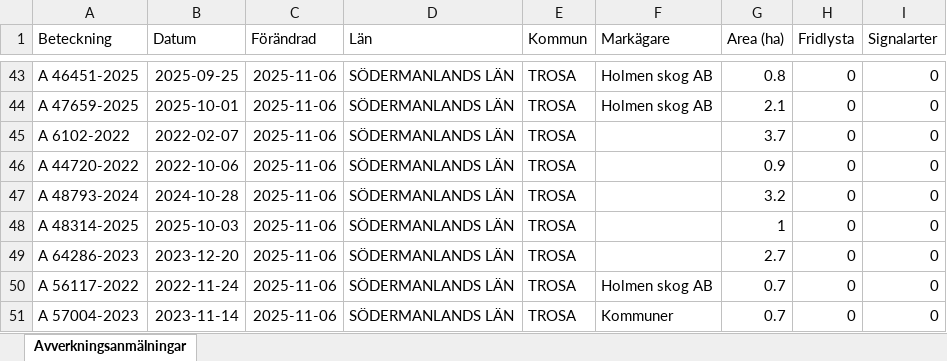
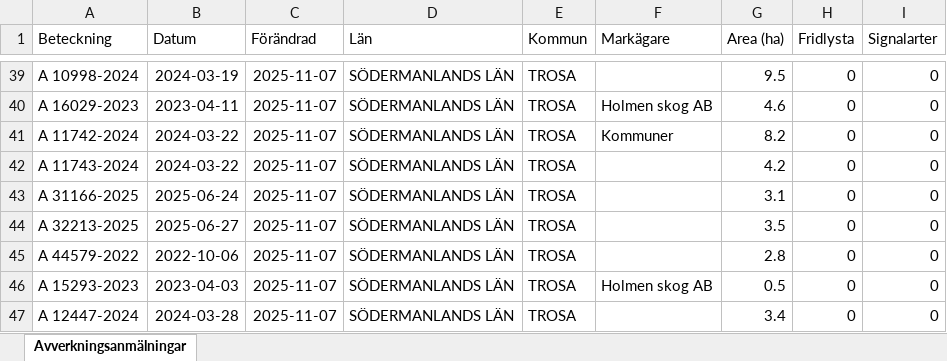
Before and after one commit to klasma/Logging_0488, an Excel workbook: Översikt TROSA.xlsx, sheet Avverkningsanmälningar, drawn as a sheet; only a part is shown, gaps mark what is left out; values as stored, in another font and other column widths than the file's, no borders; addresses are those after the commit; the diff covers the shown part only; the diff names each change by its address in the sheet, - before the commit and + after, or states it on an @@ line.

```diff
--- a/Översikt TROSA.xlsx (sheet Avverkningsanmälningar)
+++ b/Översikt TROSA.xlsx (sheet Avverkningsanmälningar)
-A39 (Beteckning): A 46451-2025
+A39 (Beteckning): A 10998-2024
-B39 (Datum): 2025-09-25
+B39 (Datum): 2024-03-19
-C39:C47 (Förändrad): 2025-11-06
+C39:C47 (Förändrad): 2025-11-07
-F39 (Markägare): Holmen skog AB
+F39 (Markägare): (empty)
-G39 (Area (ha)): 0.8
+G39 (Area (ha)): 9.5
-A40 (Beteckning): A 47659-2025
+A40 (Beteckning): A 16029-2023
-B40 (Datum): 2025-10-01
+B40 (Datum): 2023-04-11
-G40 (Area (ha)): 2.1
+G40 (Area (ha)): 4.6
-A41 (Beteckning): A 6102-2022
+A41 (Beteckning): A 11742-2024
-B41 (Datum): 2022-02-07
+B41 (Datum): 2024-03-22
-F41 (Markägare): (empty)
+F41 (Markägare): Kommuner
-G41 (Area (ha)): 3.7
+G41 (Area (ha)): 8.2
-A42 (Beteckning): A 44720-2022
+A42 (Beteckning): A 11743-2024
-B42 (Datum): 2022-10-06
+B42 (Datum): 2024-03-22
-G42 (Area (ha)): 0.9
+G42 (Area (ha)): 4.2
-A43 (Beteckning): A 48793-2024
+A43 (Beteckning): A 31166-2025
-B43 (Datum): 2024-10-28
+B43 (Datum): 2025-06-24
-G43 (Area (ha)): 3.2
+G43 (Area (ha)): 3.1
-A44 (Beteckning): A 48314-2025
+A44 (Beteckning): A 32213-2025
-B44 (Datum): 2025-10-03
+B44 (Datum): 2025-06-27
-G44 (Area (ha)): 1
+G44 (Area (ha)): 3.5
-A45 (Beteckning): A 64286-2023
+A45 (Beteckning): A 44579-2022
-B45 (Datum): 2023-12-20
+B45 (Datum): 2022-10-06
-G45 (Area (ha)): 2.7
+G45 (Area (ha)): 2.8
-A46 (Beteckning): A 56117-2022
+A46 (Beteckning): A 15293-2023
-B46 (Datum): 2022-11-24
+B46 (Datum): 2023-04-03
-G46 (Area (ha)): 0.7
+G46 (Area (ha)): 0.5
-A47 (Beteckning): A 57004-2023
+A47 (Beteckning): A 12447-2024
-B47 (Datum): 2023-11-14
+B47 (Datum): 2024-03-28
-F47 (Markägare): Kommuner
+F47 (Markägare): (empty)
-G47 (Area (ha)): 0.7
+G47 (Area (ha)): 3.4
```
Also changed, not shown: 10 added rows, 10 removed rows and 143 edited cells elsewhere in this sheet, artfynd/A 11123-2023 artfynd.xlsx, artfynd/A 13760-2022 artfynd.xlsx, 44 other files.
